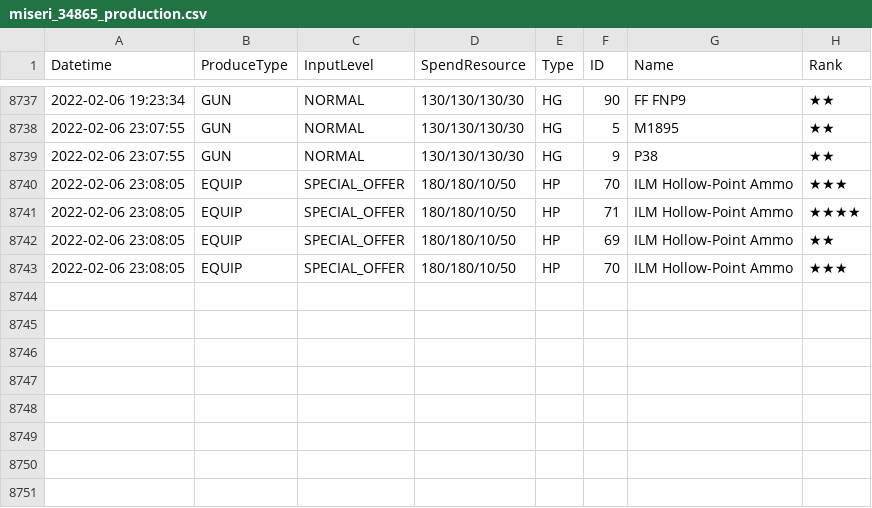
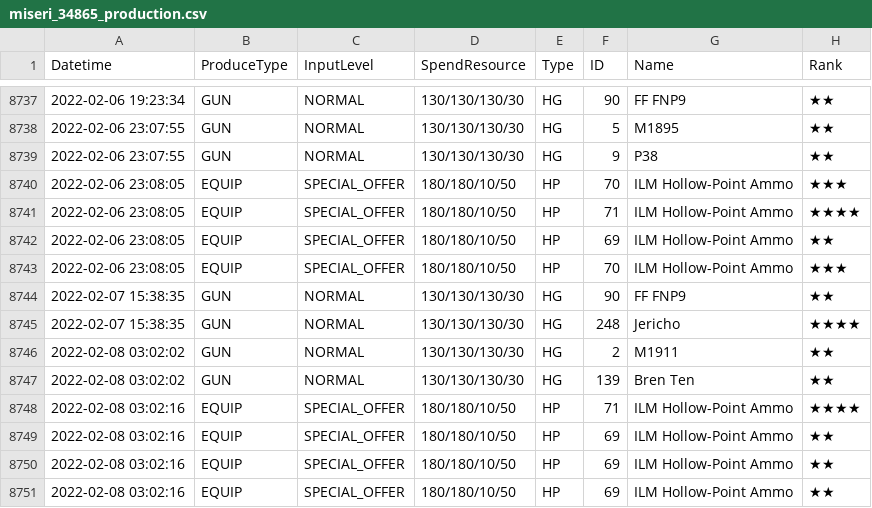
Before and after one commit to m1s3ri/90wish, a CSV file: miseri_34865_production.csv, drawn as a sheet; only a part is shown, gaps mark what is left out; the diff names each change by its address in the sheet, - before the commit and + after, or states it on an @@ line.

```diff
--- a/miseri_34865_production.csv
+++ b/miseri_34865_production.csv
+row 8744: 2022-02-07 15:38:35 | GUN | NORMAL | 130/130/130/30 | HG | 90 | FF FNP9 | ★★
+row 8745: 2022-02-07 15:38:35 | GUN | NORMAL | 130/130/130/30 | HG | 248 | Jericho | ★★★★
+row 8746: 2022-02-08 03:02:02 | GUN | NORMAL | 130/130/130/30 | HG | 2 | M1911 | ★★
+row 8747: 2022-02-08 03:02:02 | GUN | NORMAL | 130/130/130/30 | HG | 139 | Bren Ten | ★★
+row 8748: 2022-02-08 03:02:16 | EQUIP | SPECIAL_OFFER | 180/180/10/50 | HP | 71 | ILM Hollow-Point Ammo | ★★★★
+row 8749: 2022-02-08 03:02:16 | EQUIP | SPECIAL_OFFER | 180/180/10/50 | HP | 69 | ILM Hollow-Point Ammo | ★★
+row 8750: 2022-02-08 03:02:16 | EQUIP | SPECIAL_OFFER | 180/180/10/50 | HP | 69 | ILM Hollow-Point Ammo | ★★
+row 8751: 2022-02-08 03:02:16 | EQUIP | SPECIAL_OFFER | 180/180/10/50 | HP | 69 | ILM Hollow-Point Ammo | ★★
```
Also changed, not shown: miseri_34865__theater_optimize_team.csv, miseri_34865_coalition_info.csv, 4 other files.
